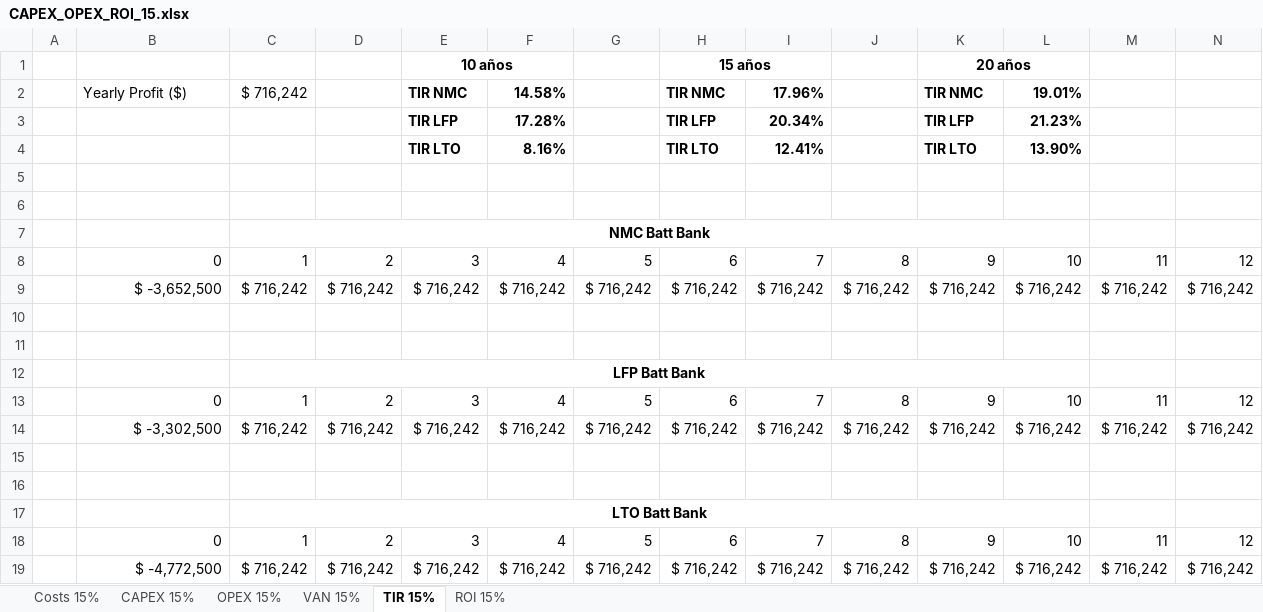
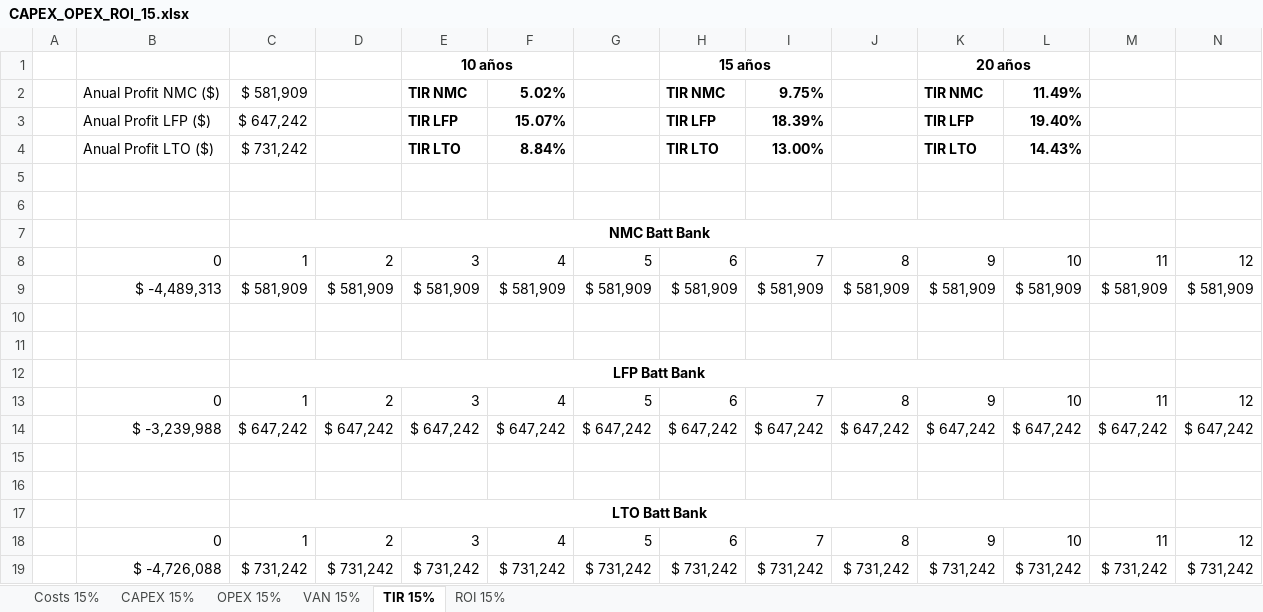
Before and after one commit to LEOSZ8/Tesis_Msc_LSZ, an Excel workbook: 02_Codigo/04_BattBankDesign/01_codes/01_Pnom015/CAPEX_OPEX_ROI_15.xlsx, sheet TIR 15%, drawn as a sheet; only a part is shown; values as stored, in another font and other column widths than the file's, no borders; removed rows and columns are numbered as before the commit, all else as after; rows hold the shown columns only; the diff names each change by its address in the sheet, - before the commit and + after, or states it on an @@ line.

```diff
--- a/02_Codigo/04_BattBankDesign/01_codes/01_Pnom015/CAPEX_OPEX_ROI_15.xlsx (sheet TIR 15%)
+++ b/02_Codigo/04_BattBankDesign/01_codes/01_Pnom015/CAPEX_OPEX_ROI_15.xlsx (sheet TIR 15%)
-row 2:  | Yearly Profit ($) | $ 716,242 |  | TIR NMC | 14.58% |  | TIR NMC | 17.96% |  | TIR NMC | 19.01%
-row 3:  |  |  |  | TIR LFP | 17.28% |  | TIR LFP | 20.34% |  | TIR LFP | 21.23%
-row 4:  |  |  |  | TIR LTO | 8.16% |  | TIR LTO | 12.41% |  | TIR LTO | 13.90%
+row 2:  | Anual Profit NMC ($) | $ 581,909 |  | TIR NMC | 5.02% |  | TIR NMC | 9.75% |  | TIR NMC | 11.49%
+row 3:  | Anual Profit LFP ($) | $ 647,242 |  | TIR LFP | 15.07% |  | TIR LFP | 18.39% |  | TIR LFP | 19.40%
+row 4:  | Anual Profit LTO ($) | $ 731,242 |  | TIR LTO | 8.84% |  | TIR LTO | 13.00% |  | TIR LTO | 14.43%
-row 9:  | $ -3,652,500 | $ 716,242 | $ 716,242 | $ 716,242 | $ 716,242 | $ 716,242 | $ 716,242 | $ 716,242 | $ 716,242 | $ 716,242 | $ 716,242 | $ 716,242 | $ 716,242
+row 9:  | $ -4,489,313 | $ 581,909 | $ 581,909 | $ 581,909 | $ 581,909 | $ 581,909 | $ 581,909 | $ 581,909 | $ 581,909 | $ 581,909 | $ 581,909 | $ 581,909 | $ 581,909
-row 14:  | $ -3,302,500 | $ 716,242 | $ 716,242 | $ 716,242 | $ 716,242 | $ 716,242 | $ 716,242 | $ 716,242 | $ 716,242 | $ 716,242 | $ 716,242 | $ 716,242 | $ 716,242
+row 14:  | $ -3,239,988 | $ 647,242 | $ 647,242 | $ 647,242 | $ 647,242 | $ 647,242 | $ 647,242 | $ 647,242 | $ 647,242 | $ 647,242 | $ 647,242 | $ 647,242 | $ 647,242
-row 19:  | $ -4,772,500 | $ 716,242 | $ 716,242 | $ 716,242 | $ 716,242 | $ 716,242 | $ 716,242 | $ 716,242 | $ 716,242 | $ 716,242 | $ 716,242 | $ 716,242 | $ 716,242
+row 19:  | $ -4,726,088 | $ 731,242 | $ 731,242 | $ 731,242 | $ 731,242 | $ 731,242 | $ 731,242 | $ 731,242 | $ 731,242 | $ 731,242 | $ 731,242 | $ 731,242 | $ 731,242
```
Also changed, not shown: sheet ROI 15%, sheet VAN 15%, sheet OPEX 15%, sheet Costs 15%, sheet CAPEX 15%, 02_Codigo/04_BattBankDesign/01_codes/01_Pnom015/01_Diseño_banco_batt_015.xlsx, 02_Codigo/04_BattBankDesign/01_codes/02_Pnom025/CAPEX_OPEX_ROI_25.xlsx, 13 other files.
